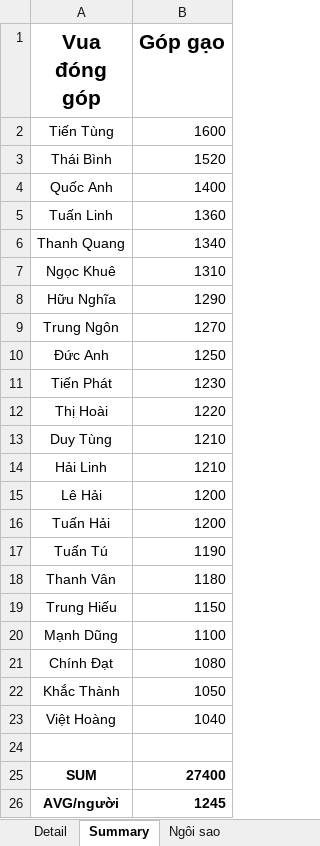
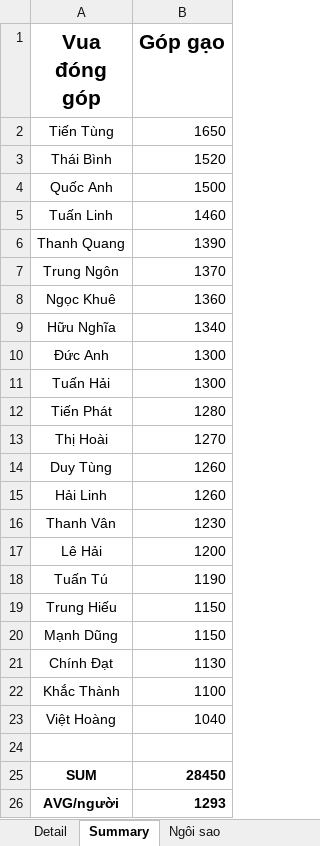
Before and after one commit to Lucifer-02/wc, an Excel workbook: wc.xlsx, sheet Summary, drawn as a sheet; values as stored, in another font and other column widths than the file's, no borders; charts and pictures not drawn; removed rows and columns are numbered as before the commit, all else as after; the diff names each change by its address in the sheet, - before the commit and + after, or states it on an @@ line.

```diff
--- a/wc.xlsx (sheet Summary)
+++ b/wc.xlsx (sheet Summary)
-B2 (Góp gạo): 1600
+B2 (Góp gạo): 1650
-B4 (Góp gạo): 1400
+B4 (Góp gạo): 1500
-B5 (Góp gạo): 1360
+B5 (Góp gạo): 1460
-B6 (Góp gạo): 1340
+B6 (Góp gạo): 1390
+row 7: Trung Ngôn | 1370
-B8 (Góp gạo): 1310
+B8 (Góp gạo): 1360
-B9 (Góp gạo): 1290
+B9 (Góp gạo): 1340
-row 9: Trung Ngôn | 1270
-B10 (Góp gạo): 1250
+B10 (Góp gạo): 1300
+row 11: Tuấn Hải | 1300
-B12 (Góp gạo): 1230
+B12 (Góp gạo): 1280
-B13 (Góp gạo): 1220
+B13 (Góp gạo): 1270
-B14:B15 (Góp gạo): 1210
+B14:B15 (Góp gạo): 1260
+row 16: Thanh Vân | 1230
-row 16: Tuấn Hải | 1200
-row 18: Thanh Vân | 1180
-B20 (Góp gạo): 1100
+B20 (Góp gạo): 1150
-B21 (Góp gạo): 1080
+B21 (Góp gạo): 1130
-B22 (Góp gạo): 1050
+B22 (Góp gạo): 1100
-B25 (Góp gạo): 27400
+B25 (Góp gạo): 28450
-B26 (Góp gạo): 1245
+B26 (Góp gạo): 1293
```
Also changed, not shown: sheet Detail, 4 other files.
